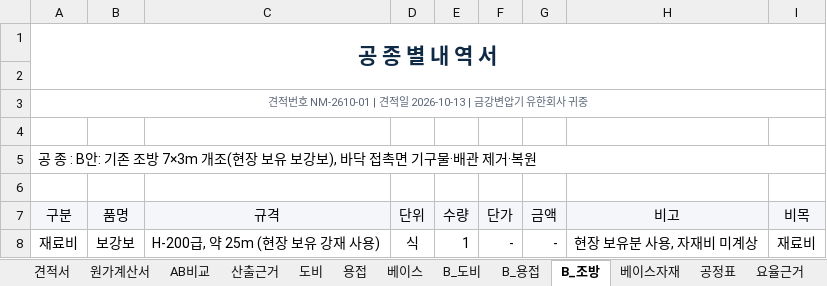
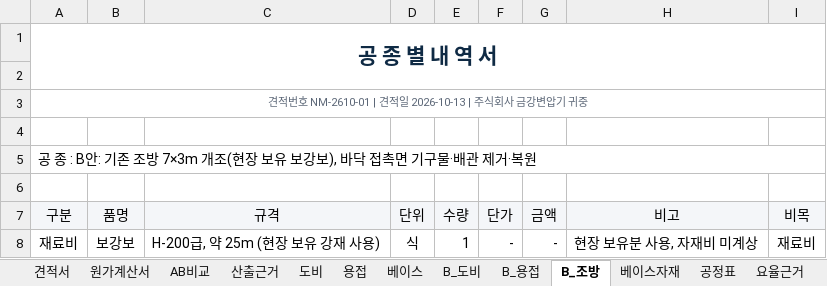
Before and after one commit to kdolbae/personal-task, an Excel workbook: experiments/2026-10-12-kkt-drying-furnace-base/estimate/견적서_금강변압기_진공건조로_회전안착_용접_v3.xlsx, sheet B_조방, drawn as a sheet; only a part is shown; values as stored, in another font and other column widths than the file's, no borders; the diff names each change by its address in the sheet, - before the commit and + after, or states it on an @@ line.

```diff
--- a/experiments/2026-10-12-kkt-drying-furnace-base/estimate/견적서_금강변압기_진공건조로_회전안착_용접_v3.xlsx (sheet B_조방)
+++ b/experiments/2026-10-12-kkt-drying-furnace-base/estimate/견적서_금강변압기_진공건조로_회전안착_용접_v3.xlsx (sheet B_조방)
-A3 (구분): …일 2026-10-13 | 금강변압기 유한회사 귀중
+A3 (구분): …일 2026-10-13 | 주식회사 금강변압기 귀중
```
Also changed, not shown: sheet 용접, sheet B_용접, sheet 베이스, sheet 도비, sheet B_도비, sheet 견적서, 3 other files.
